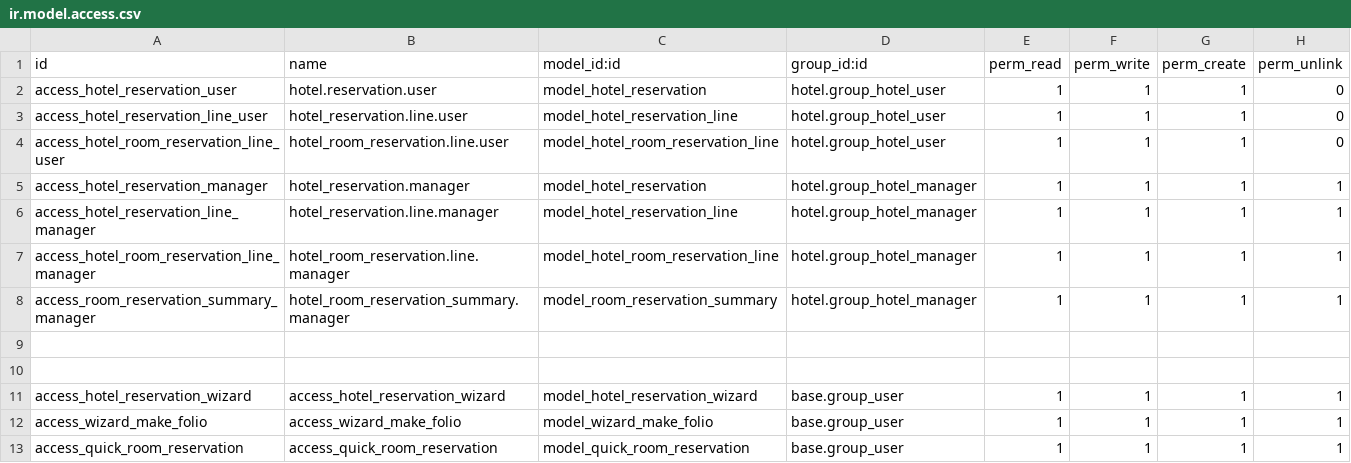
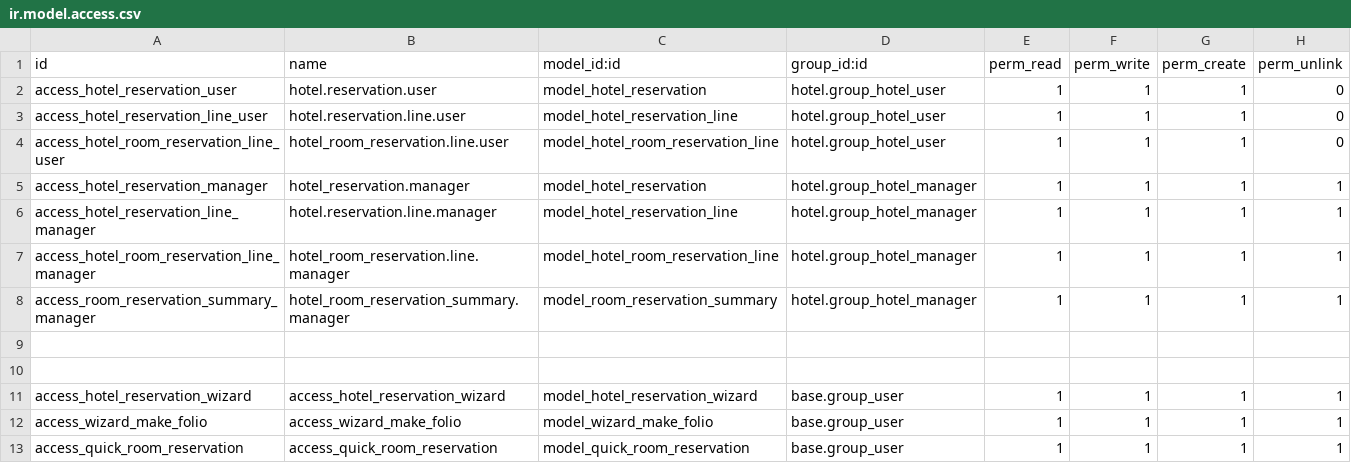
Before and after one commit to vadan-serpentcs/vertical-hotel, a CSV file: hotel_reservation/security/ir.model.access.csv, drawn as a sheet.

Commit message:
[PATCH 07/14] [15.0] [MIG] hotel_reservation

```diff
--- a/hotel_reservation/security/ir.model.access.csv
+++ b/hotel_reservation/security/ir.model.access.csv
@@ -2,6 +2,6 @@ id,name,model_id:id,group_id:id,perm_read,perm_write,perm_create,perm_unlink
 access_hotel_reservation_user,hotel.reservation.user,model_hotel_reservation,hotel.group_hotel_user,1,1,1,0
-access_hotel_reservation_line_user,hotel_reservation.line.user,model_hotel_reservation_line,hotel.group_hotel_user,1,1,1,0
+access_hotel_reservation_line_user,hotel.reservation.line.user,model_hotel_reservation_line,hotel.group_hotel_user,1,1,1,0
 access_hotel_room_reservation_line_user,hotel_room_reservation.line.user,model_hotel_room_reservation_line,hotel.group_hotel_user,1,1,1,0
 access_hotel_reservation_manager,hotel_reservation.manager,model_hotel_reservation,hotel.group_hotel_manager,1,1,1,1
-access_hotel_reservation_line_manager,hotel_reservation.line.manager,model_hotel_reservation_line,hotel.group_hotel_manager,1,1,1,1
+access_hotel_reservation_line_manager,hotel.reservation.line.manager,model_hotel_reservation_line,hotel.group_hotel_manager,1,1,1,1
 access_hotel_room_reservation_line_manager,hotel_room_reservation.line.manager,model_hotel_room_reservation_line,hotel.group_hotel_manager,1,1,1,1
```
Also changed, not shown: 29 other files.
